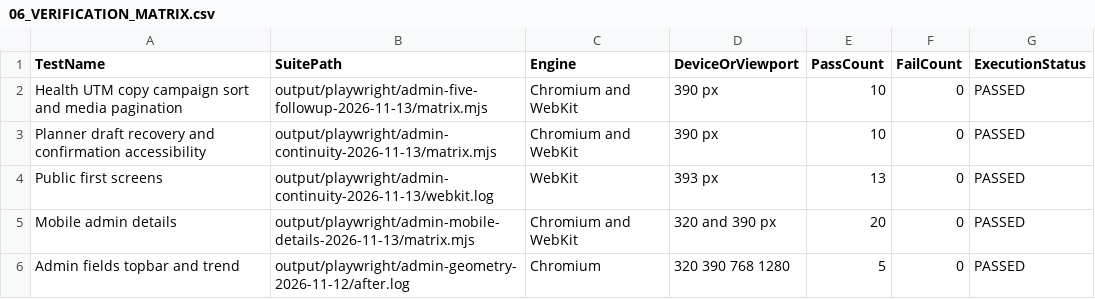
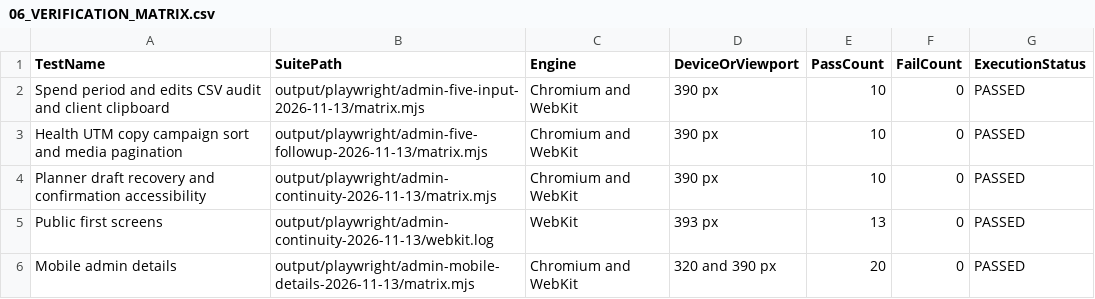
Before and after one commit to WhaleWizard/landing, a CSV file: audit/06_VERIFICATION_MATRIX.csv, drawn as a sheet; only a part is shown; the shorter side is filled out with more unchanged rows.

```diff
--- a/audit/06_VERIFICATION_MATRIX.csv
+++ b/audit/06_VERIFICATION_MATRIX.csv
@@ -1,2 +1,3 @@
 TestName,SuitePath,Engine,DeviceOrViewport,PassCount,FailCount,ExecutionStatus
+Spend period and edits CSV audit and client clipboard,output/playwright/admin-five-input-2026-11-13/matrix.mjs,Chromium and WebKit,390 px,10,0,PASSED
 Health UTM copy campaign sort and media pagination,output/playwright/admin-five-followup-2026-11-13/matrix.mjs,Chromium and WebKit,390 px,10,0,PASSED
```
Also changed, not shown: audit/02_FINDINGS.csv, audit/03_FIX_QUEUE.csv, 6 other files.
